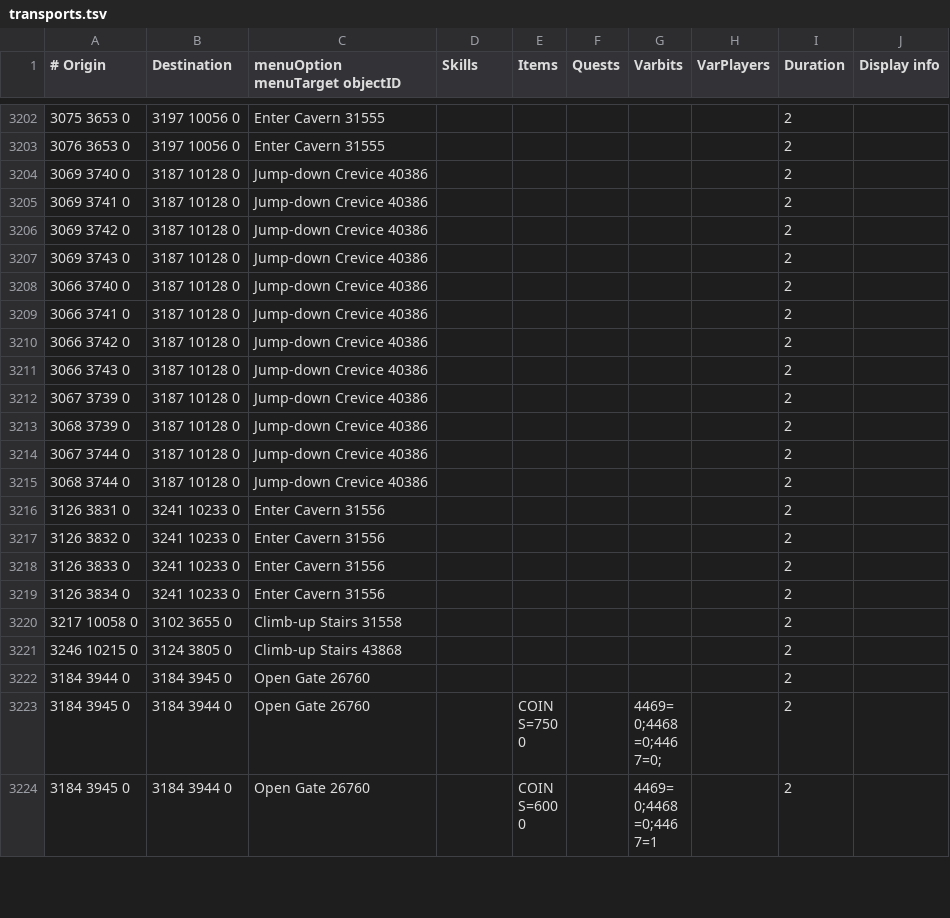
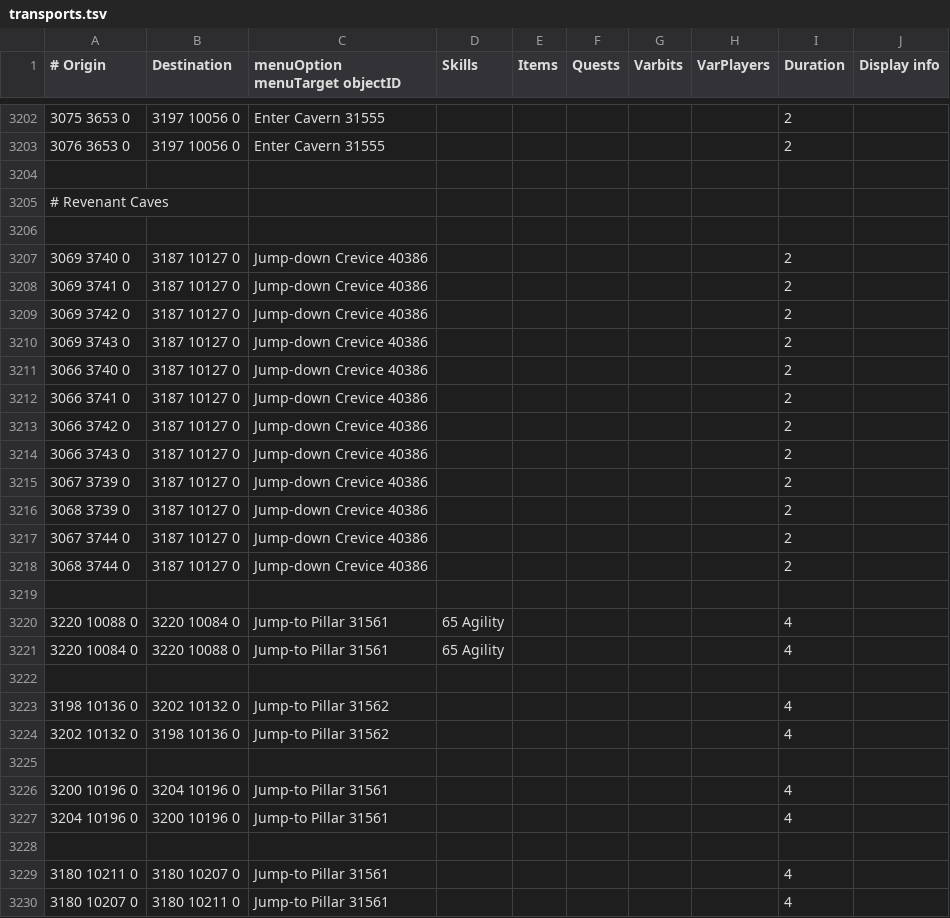
Before and after one commit to wvanderp/shortest-path, a TSV file: src/main/resources/transports/transports.tsv, drawn as a sheet; only a part is shown, gaps mark what is left out; the shorter side is filled out with more unchanged rows; the diff covers the shown part only.

Commit message:
Update agility shortcuts and enhance AgilityShortcutTest for completeness

```diff
--- a/src/main/resources/transports/transports.tsv
+++ b/src/main/resources/transports/transports.tsv
@@ -3203,13 +3203,28 @@
 3076 3653 0	3197 10056 0	Enter Cavern 31555						2	
-3069 3740 0	3187 10128 0	Jump-down Crevice 40386						2	
-3069 3741 0	3187 10128 0	Jump-down Crevice 40386						2	
-3069 3742 0	3187 10128 0	Jump-down Crevice 40386						2	
-3069 3743 0	3187 10128 0	Jump-down Crevice 40386						2	
-3066 3740 0	3187 10128 0	Jump-down Crevice 40386						2	
-3066 3741 0	3187 10128 0	Jump-down Crevice 40386						2	
-3066 3742 0	3187 10128 0	Jump-down Crevice 40386						2	
-3066 3743 0	3187 10128 0	Jump-down Crevice 40386						2	
-3067 3739 0	3187 10128 0	Jump-down Crevice 40386						2	
-3068 3739 0	3187 10128 0	Jump-down Crevice 40386						2	
-3067 3744 0	3187 10128 0	Jump-down Crevice 40386						2	
-3068 3744 0	3187 10128 0	Jump-down Crevice 40386						2	
+
+# Revenant Caves
+
+3069 3740 0	3187 10127 0	Jump-down Crevice 40386						2	
+3069 3741 0	3187 10127 0	Jump-down Crevice 40386						2	
+3069 3742 0	3187 10127 0	Jump-down Crevice 40386						2	
+3069 3743 0	3187 10127 0	Jump-down Crevice 40386						2	
+3066 3740 0	3187 10127 0	Jump-down Crevice 40386						2	
+3066 3741 0	3187 10127 0	Jump-down Crevice 40386						2	
+3066 3742 0	3187 10127 0	Jump-down Crevice 40386						2	
+3066 3743 0	3187 10127 0	Jump-down Crevice 40386						2	
+3067 3739 0	3187 10127 0	Jump-down Crevice 40386						2	
+3068 3739 0	3187 10127 0	Jump-down Crevice 40386						2	
+3067 3744 0	3187 10127 0	Jump-down Crevice 40386						2	
+3068 3744 0	3187 10127 0	Jump-down Crevice 40386						2	
+
+3220 10088 0	3220 10084 0	Jump-to Pillar 31561	65 Agility					4
+3220 10084 0	3220 10088 0	Jump-to Pillar 31561	65 Agility					4
+
+3198 10136 0	3202 10132 0	Jump-to Pillar 31562						4
+3202 10132 0	3198 10136 0	Jump-to Pillar 31562						4
+
+3200 10196 0	3204 10196 0	Jump-to Pillar 31561						4
+3204 10196 0	3200 10196 0	Jump-to Pillar 31561						4
+
+3180 10211 0	3180 10207 0	Jump-to Pillar 31561						4
+3180 10207 0	3180 10211 0	Jump-to Pillar 31561						4
```
Also changed, not shown: 8 added rows elsewhere in this file, 1 other file.
